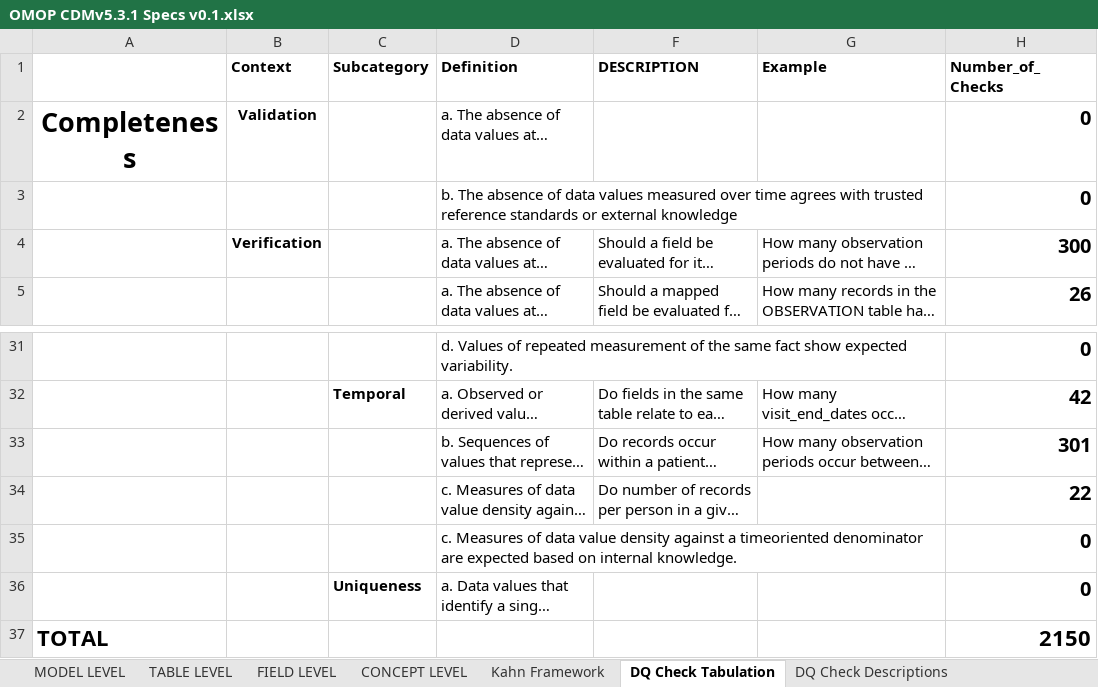
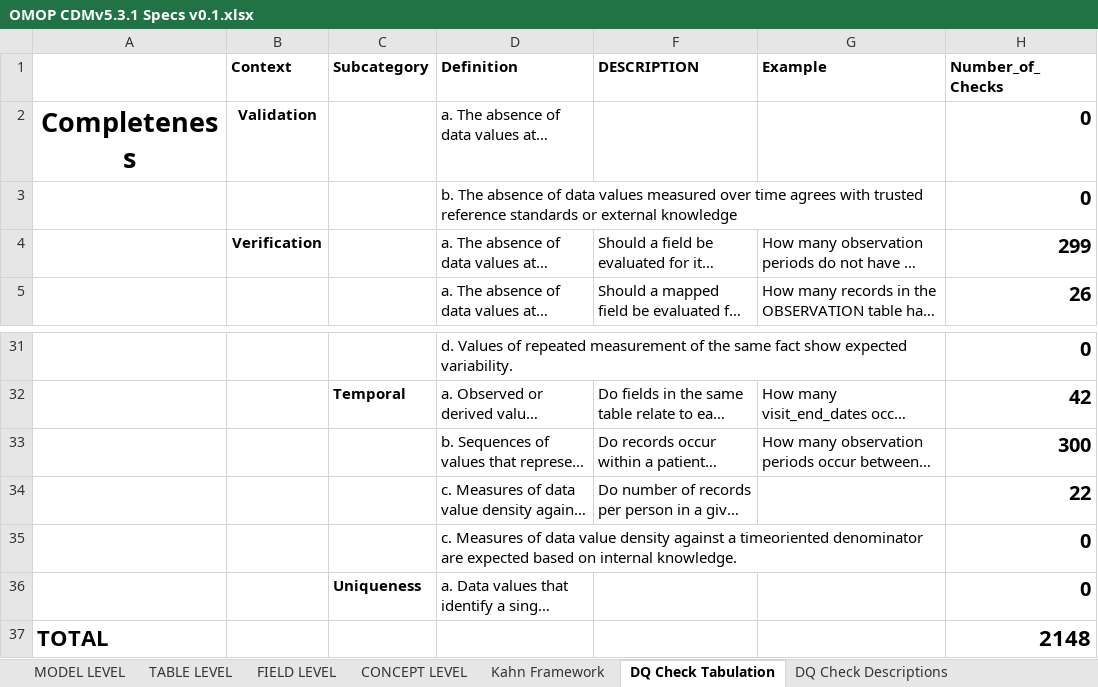
Before and after one commit to Miimansa/Miimansa-DQD, an Excel workbook: docs/OMOP CDMv5.3.1 Specs v0.1.xlsx, sheet DQ Check Tabulation, drawn as a sheet; only a part is shown, gaps mark what is left out; long unchanged cells end in …; values as stored, in another font and other column widths than the file's, no borders; the diff names each change by its address in the sheet, - before the commit and + after, or states it on an @@ line.

```diff
--- a/docs/OMOP CDMv5.3.1 Specs v0.1.xlsx (sheet DQ Check Tabulation)
+++ b/docs/OMOP CDMv5.3.1 Specs v0.1.xlsx (sheet DQ Check Tabulation)
-H4 (Number_of_Checks): 300
+H4 (Number_of_Checks): 299
-H33 (Number_of_Checks): 301
+H33 (Number_of_Checks): 300
-H37 (Number_of_Checks): 2150
+H37 (Number_of_Checks): 2148
```
Also changed, not shown: sheet FIELD LEVEL, formulas that keep their value, 1 other file.
